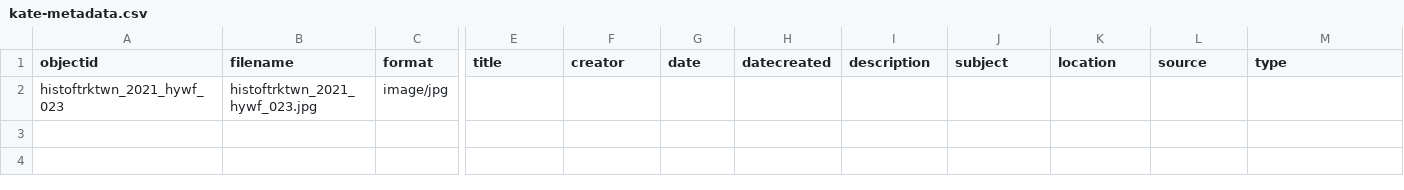
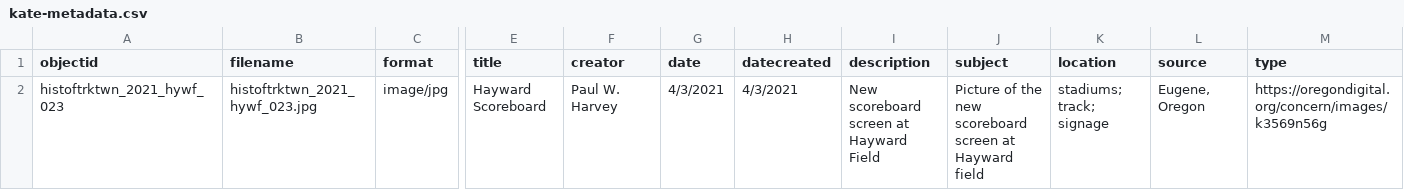
Before and after one commit to LIB350MWinter2024/thornhill-sandbox, a CSV file: _data/kate-metadata.csv, drawn as a sheet; only a part is shown, gaps mark what is left out; removed rows and columns are numbered as before the commit, all else as after; rows hold the shown columns only; the diff names each change by its address in the sheet, - before the commit and + after, or states it on an @@ line.

Commit message:
Update kate-metadata.csv

```diff
--- a/_data/kate-metadata.csv
+++ b/_data/kate-metadata.csv
-row 2: histoftrktwn_2021_hywf_023 | histoftrktwn_2021_hywf_023.jpg | image/jpg
+row 2: histoftrktwn_2021_hywf_023 | histoftrktwn_2021_hywf_023.jpg | image/jpg | Hayward Scoreboard | Paul W. Harvey | 4/3/2021 | 4/3/2021 | New scoreboard screen at Hayward Field | Picture of the new scoreboard screen at Hayward field | stadiums; track; signage | Eugene, Oregon | https://oregondigital.org/concern/images/k3569n56g
```
